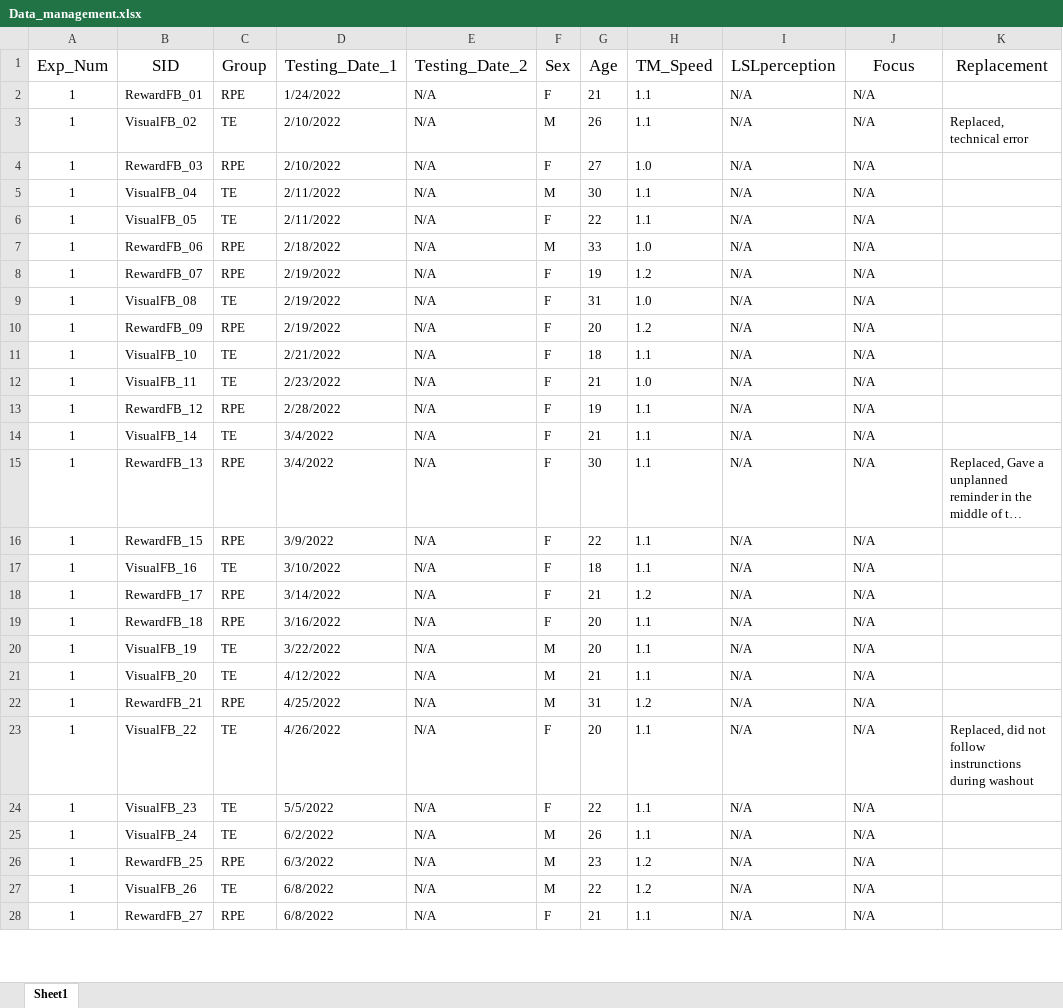
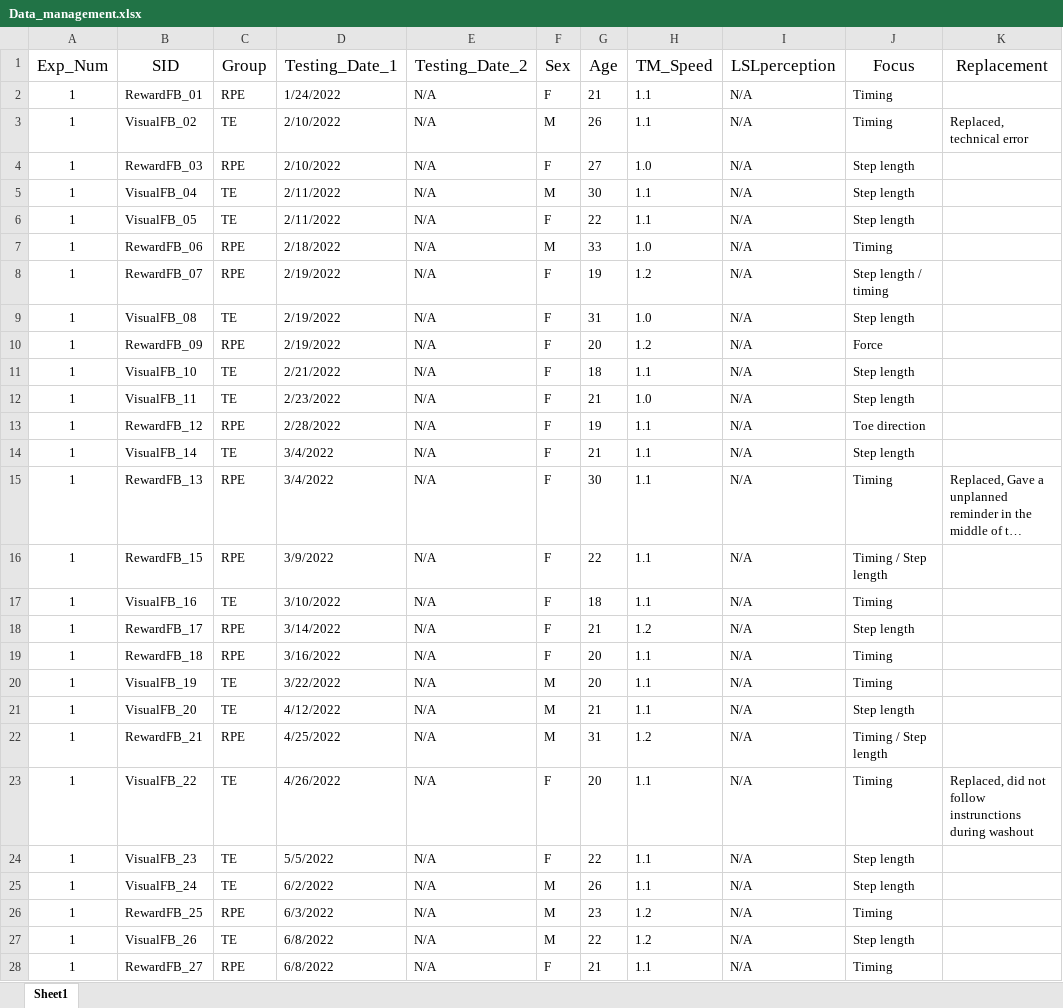
Before and after one commit to jmwood003/Reinforcement-learning-during-locomotion, an Excel workbook: Docs/Data_management.xlsx, sheet Sheet1, drawn as a sheet; only a part is shown; long unchanged cells end in …; values as stored, in another font and other column widths than the file's, no borders; the diff covers the shown part only; the diff names each change by its address in the sheet, - before the commit and + after, or states it on an @@ line.

```diff
--- a/Docs/Data_management.xlsx (sheet Sheet1)
+++ b/Docs/Data_management.xlsx (sheet Sheet1)
-J2:J3 (Focus): N/A
+J2:J3 (Focus): Timing
-J4:J6 (Focus): N/A
+J4:J6 (Focus): Step length
-J7 (Focus): N/A
+J7 (Focus): Timing
-J8 (Focus): N/A
+J8 (Focus): Step length / timing
-J9 (Focus): N/A
+J9 (Focus): Step length
-J10 (Focus): N/A
+J10 (Focus): Force
-J11:J12 (Focus): N/A
+J11:J12 (Focus): Step length
-J13 (Focus): N/A
+J13 (Focus): Toe direction
-J14 (Focus): N/A
+J14 (Focus): Step length
-J15 (Focus): N/A
+J15 (Focus): Timing
-J16 (Focus): N/A
+J16 (Focus): Timing / Step length
-J17 (Focus): N/A
+J17 (Focus): Timing
-J18 (Focus): N/A
+J18 (Focus): Step length
-J19:J20 (Focus): N/A
+J19:J20 (Focus): Timing
-J21 (Focus): N/A
+J21 (Focus): Step length
-J22 (Focus): N/A
+J22 (Focus): Timing / Step length
-J23 (Focus): N/A
+J23 (Focus): Timing
-J24:J25 (Focus): N/A
+J24:J25 (Focus): Step length
-J26 (Focus): N/A
+J26 (Focus): Timing
-J27 (Focus): N/A
+J27 (Focus): Step length
-J28 (Focus): N/A
+J28 (Focus): Timing
```
Also changed, not shown: 9 edited cells elsewhere in this sheet, 19 other files.
